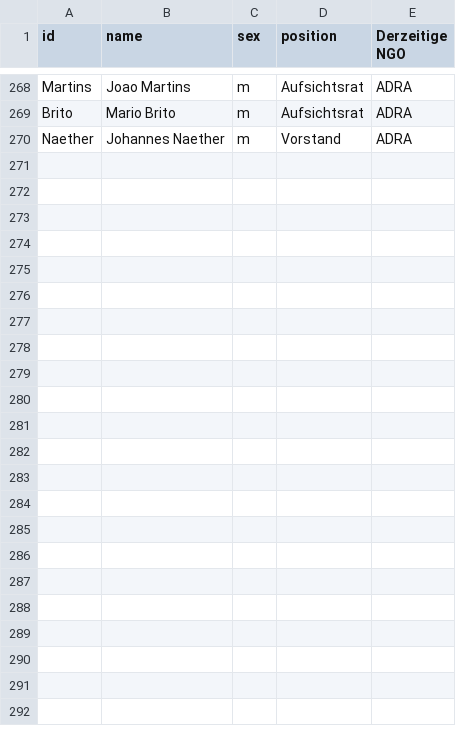
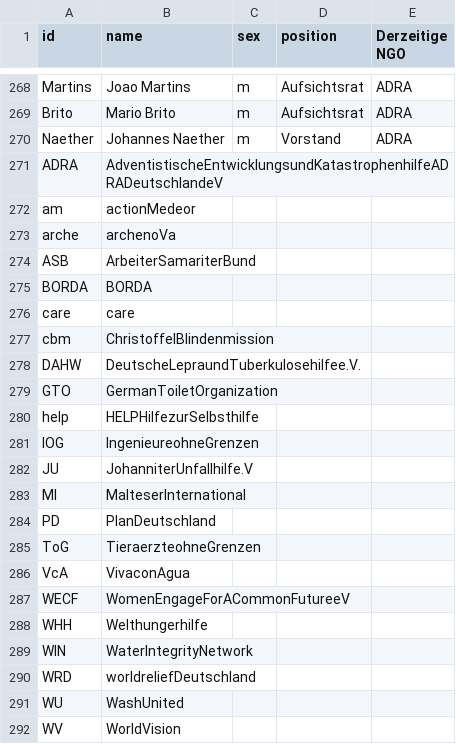
Before and after one commit to hdm-sw184/Die-magische-Sieben, a CSV file: 226305_Projekt_WashNetzwerk_Personennetzwerk_Nodelist - Tabellenblatt1.csv, drawn as a sheet; only a part is shown, gaps mark what is left out; the diff names each change by its address in the sheet, - before the commit and + after, or states it on an @@ line.

Commit message:
Update 226305_Projekt_WashNetzwerk_Personennetzwerk_Nodelist - Tabellenblatt1.csv

```diff
--- a/226305_Projekt_WashNetzwerk_Personennetzwerk_Nodelist - Tabellenblatt1.csv
+++ b/226305_Projekt_WashNetzwerk_Personennetzwerk_Nodelist - Tabellenblatt1.csv
+row 271: ADRA | AdventistischeEntwicklungsundKatastrophenhilfeADRADeutschlandeV
+row 272: am | actionMedeor
+row 273: arche | archenoVa
+row 274: ASB | ArbeiterSamariterBund
+row 275: BORDA | BORDA
+row 276: care | care
+row 277: cbm | ChristoffelBlindenmission
+row 278: DAHW | DeutscheLepraundTuberkulosehilfee.V.
+row 279: GTO | GermanToiletOrganization
+row 280: help | HELPHilfezurSelbsthilfe
+row 281: IOG | IngenieureohneGrenzen
+row 282: JU | JohanniterUnfallhilfe.V
+row 283: MI | MalteserInternational
+row 284: PD | PlanDeutschland
+row 285: ToG | TieraerzteohneGrenzen
+row 286: VcA | VivaconAgua
+row 287: WECF | WomenEngageForACommonFutureeV
+row 288: WHH | Welthungerhilfe
+row 289: WIN | WaterIntegrityNetwork
+row 290: WRD | worldreliefDeutschland
+row 291: WU | WashUnited
+row 292: WV | WorldVision
```
